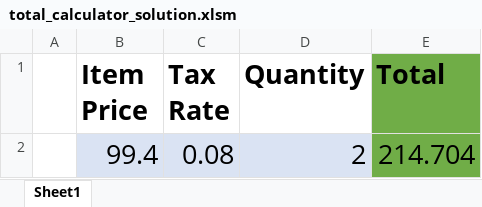
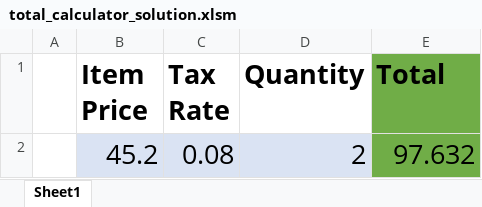
Before and after one commit to kevinxtian1/python-api-challenge, an Excel workbook: 01-Lesson-Plans/02-VBA-Scripting/1/Activities/08-Stu_TotalCalculator-Variables/Solved/total_calculator_solution.xlsm, sheet Sheet1, drawn as a sheet; values as stored, in another font and other column widths than the file's, no borders; charts and pictures not drawn; the diff names each change by its address in the sheet, - before the commit and + after, or states it on an @@ line.

```diff
--- a/01-Lesson-Plans/02-VBA-Scripting/1/Activities/08-Stu_TotalCalculator-Variables/Solved/total_calculator_solution.xlsm (sheet Sheet1)
+++ b/01-Lesson-Plans/02-VBA-Scripting/1/Activities/08-Stu_TotalCalculator-Variables/Solved/total_calculator_solution.xlsm (sheet Sheet1)
-B2 (Item Price): 99.4
+B2 (Item Price): 45.2
-E2 (Total): 214.704
+E2 (Total): 97.632
```
Also changed, not shown: 01-Lesson-Plans/02-VBA-Scripting/1/Activities/09-Ins_Arrays/Solved/simple_arrays_solution.xlsm, 01-Lesson-Plans/02-VBA-Scripting/1/Activities/11-Stu_SentenceBreaker-Splitting/Solved/sentence_breaker_solution.xlsm, 2 other files.
